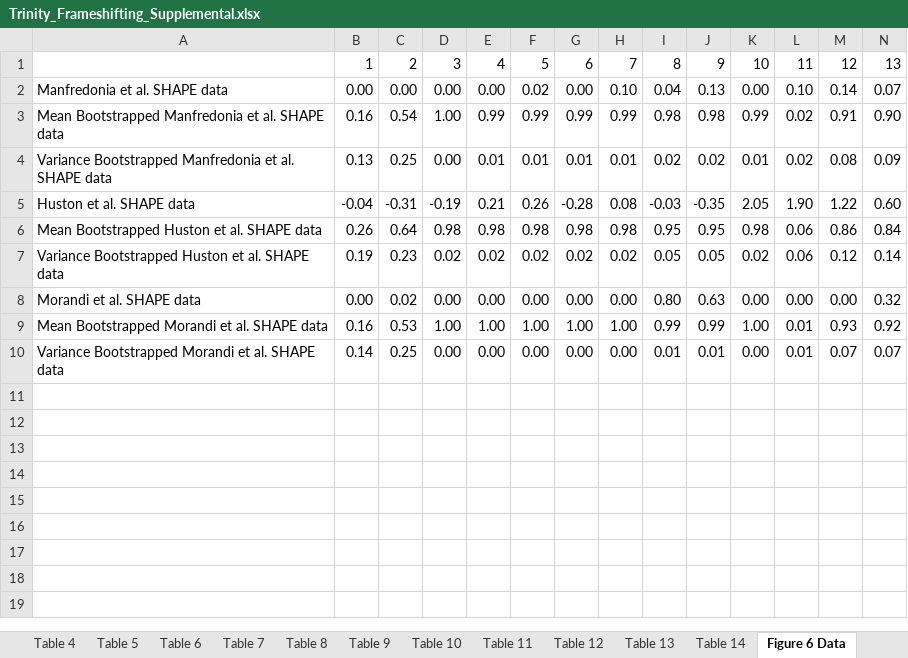
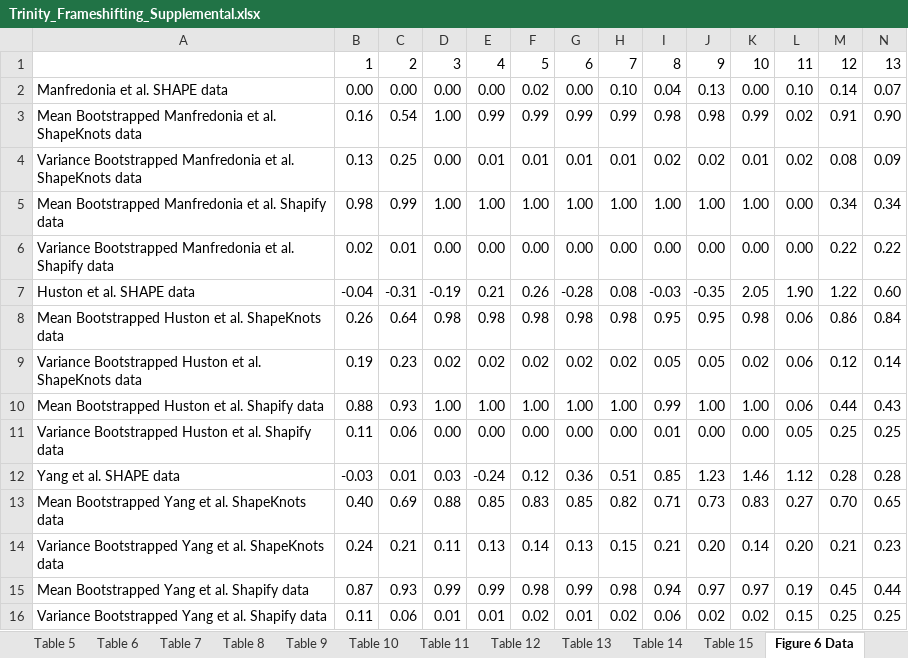
Before and after one commit to HosnaJabbari/frameshifting, an Excel workbook: Trinity_Frameshifting_Supplemental.xlsx, sheet Figure 6 Data, drawn as a sheet; only a part is shown; values as stored, in another font and other column widths than the file's, no borders; removed rows and columns are numbered as before the commit, all else as after; rows hold the shown columns only; the diff names each change by its address in the sheet, - before the commit and + after, or states it on an @@ line.

Commit message:
updating supplemental for PLOS submission

```diff
--- a/Trinity_Frameshifting_Supplemental.xlsx (sheet Figure 6 Data)
+++ b/Trinity_Frameshifting_Supplemental.xlsx (sheet Figure 6 Data)
+sheet tab: Table 15
-A3: …et al. SHAPE data
+A3: …et al. ShapeKnots data
-A4: …et al. SHAPE data
+A4: …et al. ShapeKnots data
+row 5: Mean Bootstrapped Manfredonia et al. Shapify data | 0.98 | 0.99 | 1.00 | 1.00 | 1.00 | 1.00 | 1.00 | 1.00 | 1.00 | 1.00 | 0.00 | 0.34 | 0.34
+row 6: Variance Bootstrapped Manfredonia et al. Shapify data | 0.02 | 0.01 | 0.00 | 0.00 | 0.00 | 0.00 | 0.00 | 0.00 | 0.00 | 0.00 | 0.00 | 0.22 | 0.22
-A8: Mean Bootstrapped Huston et al. SHAPE data
+A8: Mean Bootstrapped Huston et al. ShapeKnots data
-A9: …et al. SHAPE data
+A9: …et al. ShapeKnots data
-row 8: Morandi et al. SHAPE data | 0.00 | 0.02 | 0.00 | 0.00 | 0.00 | 0.00 | 0.00 | 0.80 | 0.63 | 0.00 | 0.00 | 0.00 | 0.32
-row 9: Mean Bootstrapped Morandi et al. SHAPE data | 0.16 | 0.53 | 1.00 | 1.00 | 1.00 | 1.00 | 1.00 | 0.99 | 0.99 | 1.00 | 0.01 | 0.93 | 0.92
-row 10: Variance Bootstrapped Morandi et al. SHAPE data | 0.14 | 0.25 | 0.00 | 0.00 | 0.00 | 0.00 | 0.00 | 0.01 | 0.01 | 0.00 | 0.01 | 0.07 | 0.07
+row 10: Mean Bootstrapped Huston et al. Shapify data | 0.88 | 0.93 | 1.00 | 1.00 | 1.00 | 1.00 | 1.00 | 0.99 | 1.00 | 1.00 | 0.06 | 0.44 | 0.43
+row 11: Variance Bootstrapped Huston et al. Shapify data | 0.11 | 0.06 | 0.00 | 0.00 | 0.00 | 0.00 | 0.00 | 0.01 | 0.00 | 0.00 | 0.05 | 0.25 | 0.25
+row 12: Yang et al. SHAPE data | -0.03 | 0.01 | 0.03 | -0.24 | 0.12 | 0.36 | 0.51 | 0.85 | 1.23 | 1.46 | 1.12 | 0.28 | 0.28
+row 13: Mean Bootstrapped Yang et al. ShapeKnots data | 0.40 | 0.69 | 0.88 | 0.85 | 0.83 | 0.85 | 0.82 | 0.71 | 0.73 | 0.83 | 0.27 | 0.70 | 0.65
+row 14: Variance Bootstrapped Yang et al. ShapeKnots data | 0.24 | 0.21 | 0.11 | 0.13 | 0.14 | 0.13 | 0.15 | 0.21 | 0.20 | 0.14 | 0.20 | 0.21 | 0.23
+row 15: Mean Bootstrapped Yang et al. Shapify data | 0.87 | 0.93 | 0.99 | 0.99 | 0.98 | 0.99 | 0.98 | 0.94 | 0.97 | 0.97 | 0.19 | 0.45 | 0.44
+row 16: Variance Bootstrapped Yang et al. Shapify data | 0.11 | 0.06 | 0.01 | 0.01 | 0.02 | 0.01 | 0.02 | 0.06 | 0.02 | 0.02 | 0.15 | 0.25 | 0.25
```
Also changed, not shown: sheet Accession IDs, sheet Table 6, other sheet tabs, charts or pictures.
